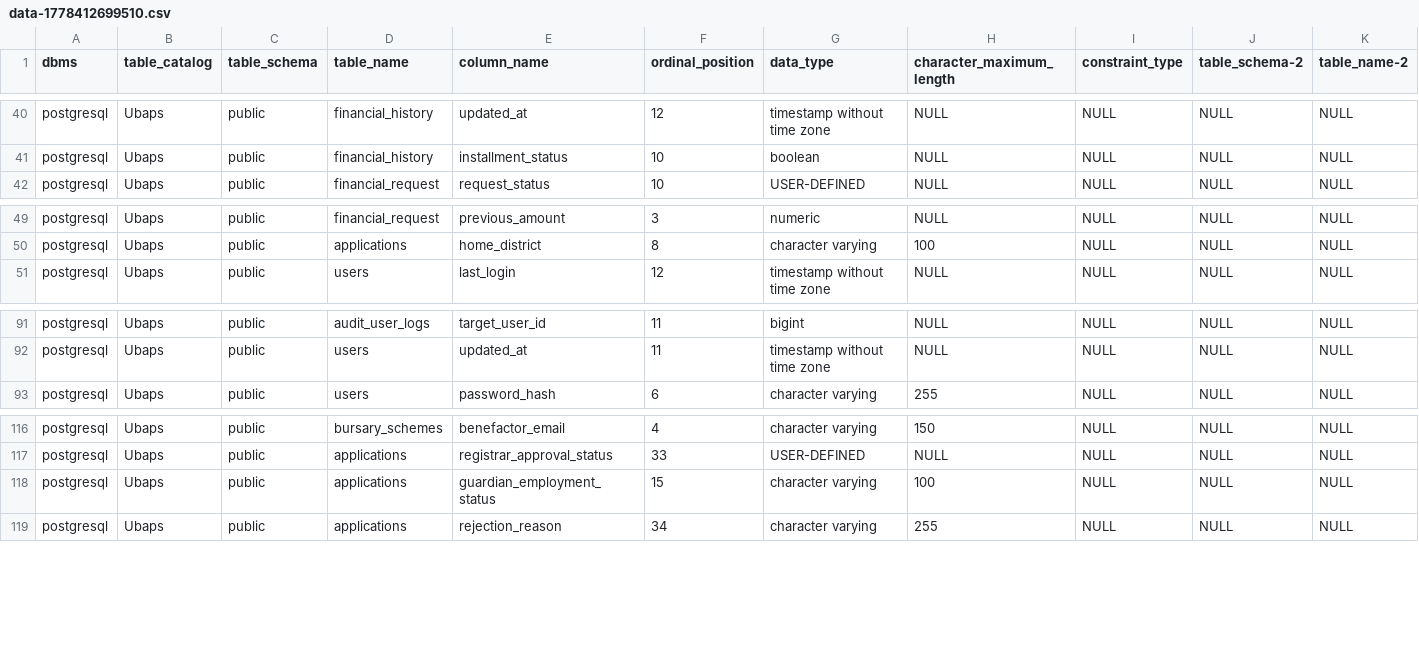
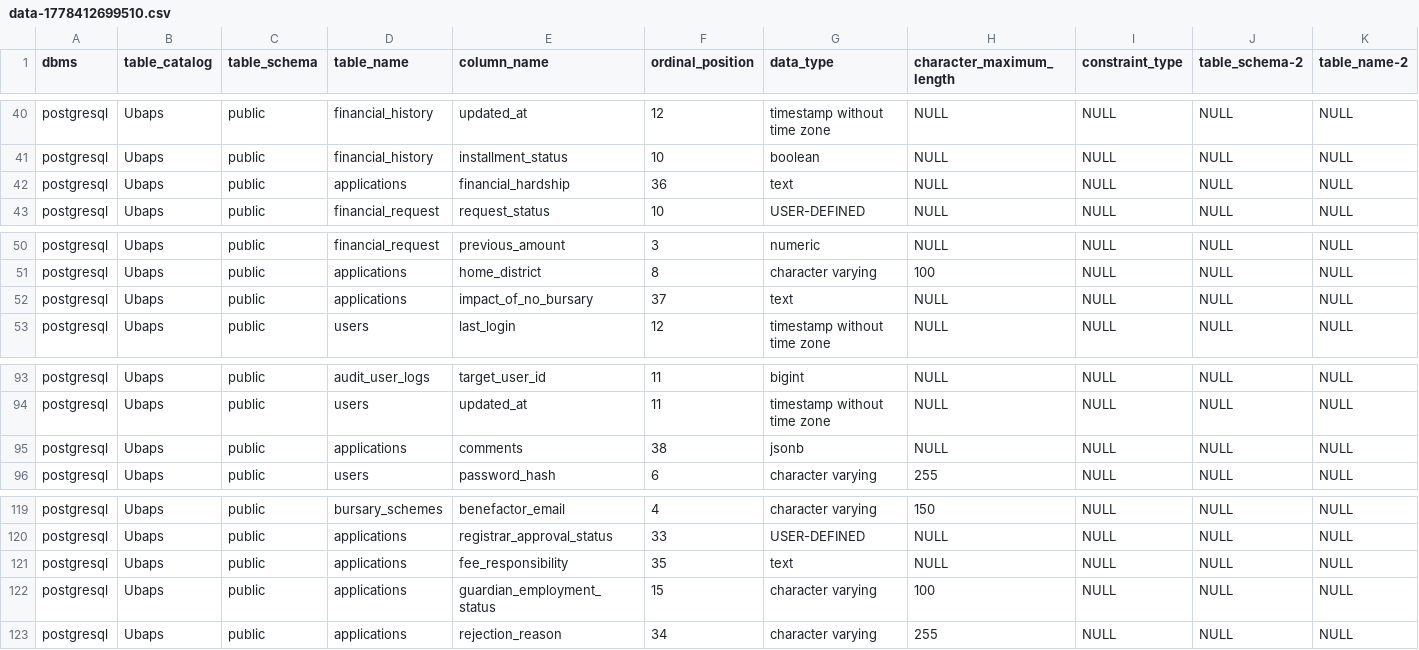
Before and after one commit to Enigma045/Ubaps_Go, a CSV file: data-1778412699510.csv, drawn as a sheet; only a part is shown, gaps mark what is left out; rows hold the shown columns only; the diff names each change by its address in the sheet, - before the commit and + after, or states it on an @@ line.

```diff
--- a/data-1778412699510.csv
+++ b/data-1778412699510.csv
+row 42: postgresql | Ubaps | public | applications | financial_hardship | 36 | text | NULL | NULL | NULL | NULL
+row 52: postgresql | Ubaps | public | applications | impact_of_no_bursary | 37 | text | NULL | NULL | NULL | NULL
+row 95: postgresql | Ubaps | public | applications | comments | 38 | jsonb | NULL | NULL | NULL | NULL
+row 121: postgresql | Ubaps | public | applications | fee_responsibility | 35 | text | NULL | NULL | NULL | NULL
```
Also changed, not shown: 32 other files.
